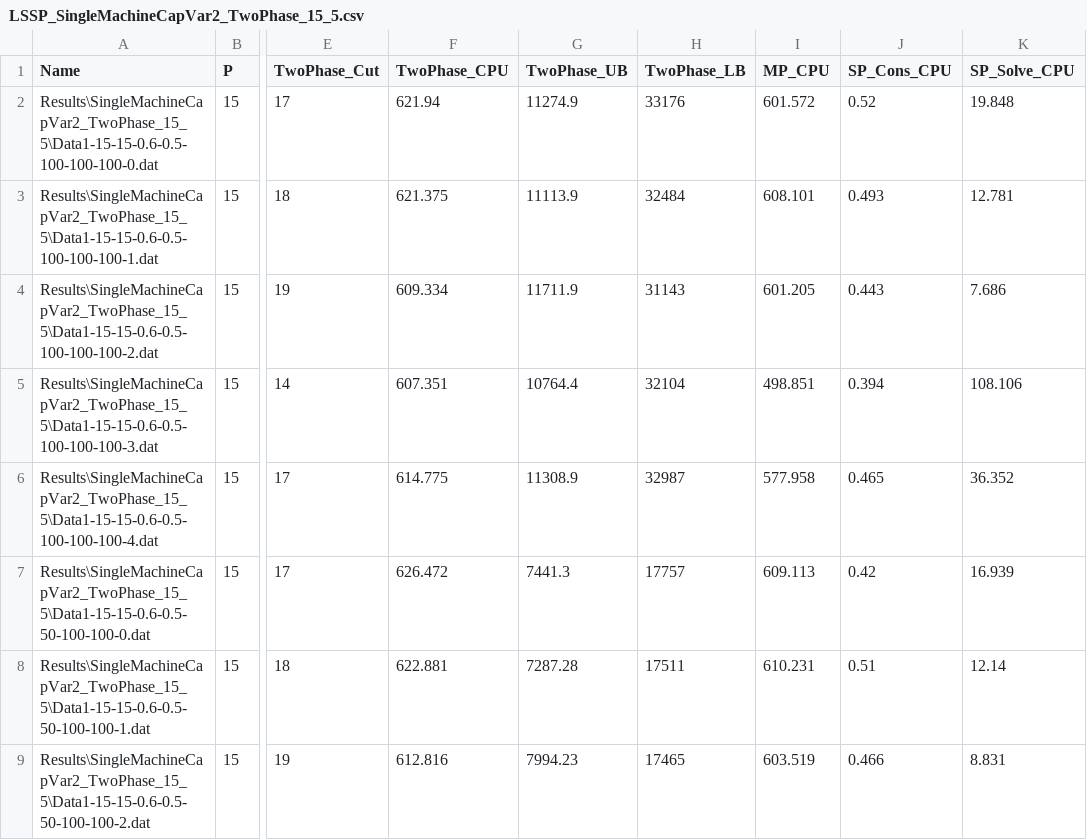
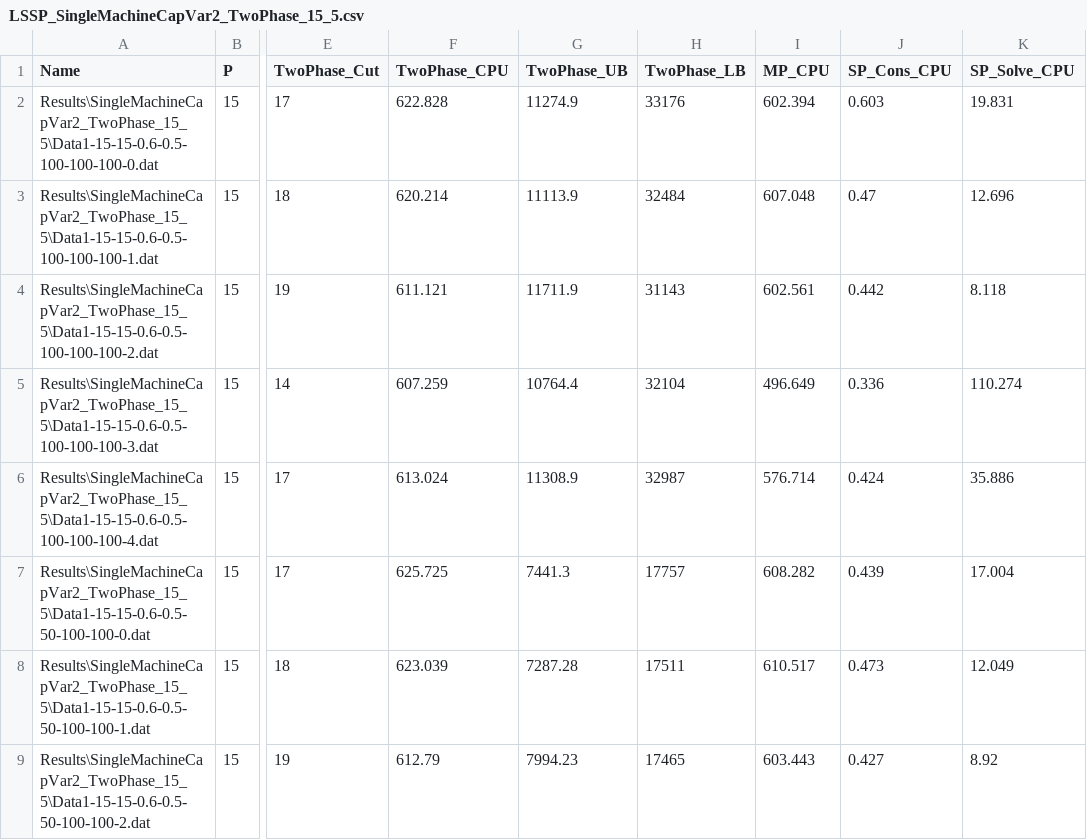
Before and after one commit to eyupensarisik/GLSP, a CSV file: Code/VS2022/Results/SingleMachineCapVar2_TwoPhase_15_5/LSSP_SingleMachineCapVar2_TwoPhase_15_5.csv, drawn as a sheet; only a part is shown, gaps mark what is left out; the diff covers the shown part only; the diff names each change by its address in the sheet, - before the commit and + after, or states it on an @@ line.

```diff
--- a/Code/VS2022/Results/SingleMachineCapVar2_TwoPhase_15_5/LSSP_SingleMachineCapVar2_TwoPhase_15_5.csv
+++ b/Code/VS2022/Results/SingleMachineCapVar2_TwoPhase_15_5/LSSP_SingleMachineCapVar2_TwoPhase_15_5.csv
-F2 (TwoPhase_CPU): 621.94
+F2 (TwoPhase_CPU): 622.828
-I2 (MP_CPU): 601.572
+I2 (MP_CPU): 602.394
-J2 (SP_Cons_CPU): 0.52
+J2 (SP_Cons_CPU): 0.603
-K2 (SP_Solve_CPU): 19.848
+K2 (SP_Solve_CPU): 19.831
-F3 (TwoPhase_CPU): 621.375
+F3 (TwoPhase_CPU): 620.214
-I3 (MP_CPU): 608.101
+I3 (MP_CPU): 607.048
-J3 (SP_Cons_CPU): 0.493
+J3 (SP_Cons_CPU): 0.47
-K3 (SP_Solve_CPU): 12.781
+K3 (SP_Solve_CPU): 12.696
-F4 (TwoPhase_CPU): 609.334
+F4 (TwoPhase_CPU): 611.121
-I4 (MP_CPU): 601.205
+I4 (MP_CPU): 602.561
-J4 (SP_Cons_CPU): 0.443
+J4 (SP_Cons_CPU): 0.442
-K4 (SP_Solve_CPU): 7.686
+K4 (SP_Solve_CPU): 8.118
-F5 (TwoPhase_CPU): 607.351
+F5 (TwoPhase_CPU): 607.259
-I5 (MP_CPU): 498.851
+I5 (MP_CPU): 496.649
-J5 (SP_Cons_CPU): 0.394
+J5 (SP_Cons_CPU): 0.336
-K5 (SP_Solve_CPU): 108.106
+K5 (SP_Solve_CPU): 110.274
-F6 (TwoPhase_CPU): 614.775
+F6 (TwoPhase_CPU): 613.024
-I6 (MP_CPU): 577.958
+I6 (MP_CPU): 576.714
-J6 (SP_Cons_CPU): 0.465
+J6 (SP_Cons_CPU): 0.424
-K6 (SP_Solve_CPU): 36.352
+K6 (SP_Solve_CPU): 35.886
-F7 (TwoPhase_CPU): 626.472
+F7 (TwoPhase_CPU): 625.725
-I7 (MP_CPU): 609.113
+I7 (MP_CPU): 608.282
-J7 (SP_Cons_CPU): 0.42
+J7 (SP_Cons_CPU): 0.439
-K7 (SP_Solve_CPU): 16.939
+K7 (SP_Solve_CPU): 17.004
-F8 (TwoPhase_CPU): 622.881
+F8 (TwoPhase_CPU): 623.039
-I8 (MP_CPU): 610.231
+I8 (MP_CPU): 610.517
-J8 (SP_Cons_CPU): 0.51
+J8 (SP_Cons_CPU): 0.473
-K8 (SP_Solve_CPU): 12.14
+K8 (SP_Solve_CPU): 12.049
-F9 (TwoPhase_CPU): 612.816
+F9 (TwoPhase_CPU): 612.79
-I9 (MP_CPU): 603.519
+I9 (MP_CPU): 603.443
-J9 (SP_Cons_CPU): 0.466
+J9 (SP_Cons_CPU): 0.427
-K9 (SP_Solve_CPU): 8.831
+K9 (SP_Solve_CPU): 8.92
```
Also changed, not shown: 54 edited cells elsewhere in this file, Code/VS2022/Results/SingleMachineCapVar2_TwoPhase_10_5/LSSP_SingleMachineCapVar2_TwoPhase_10_5.csv, Code/VS2022/Results/SingleMachineCapVar2_TwoPhase_3_3/LSSP_SingleMachineCapVar2_TwoPhase_3_3.csv, 45 other files.
